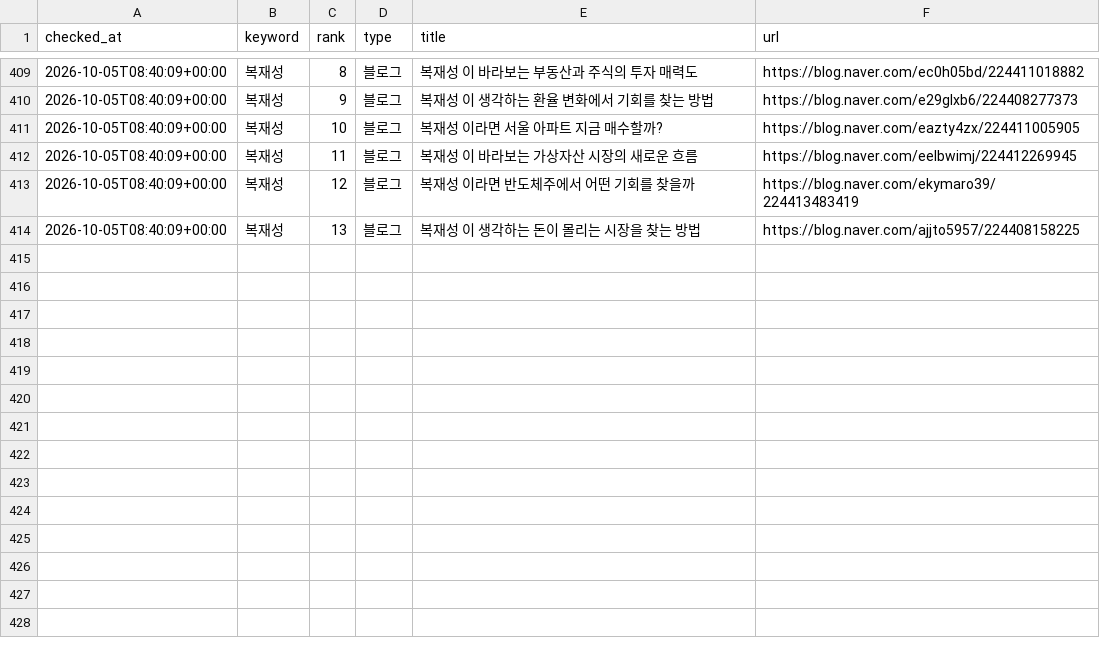
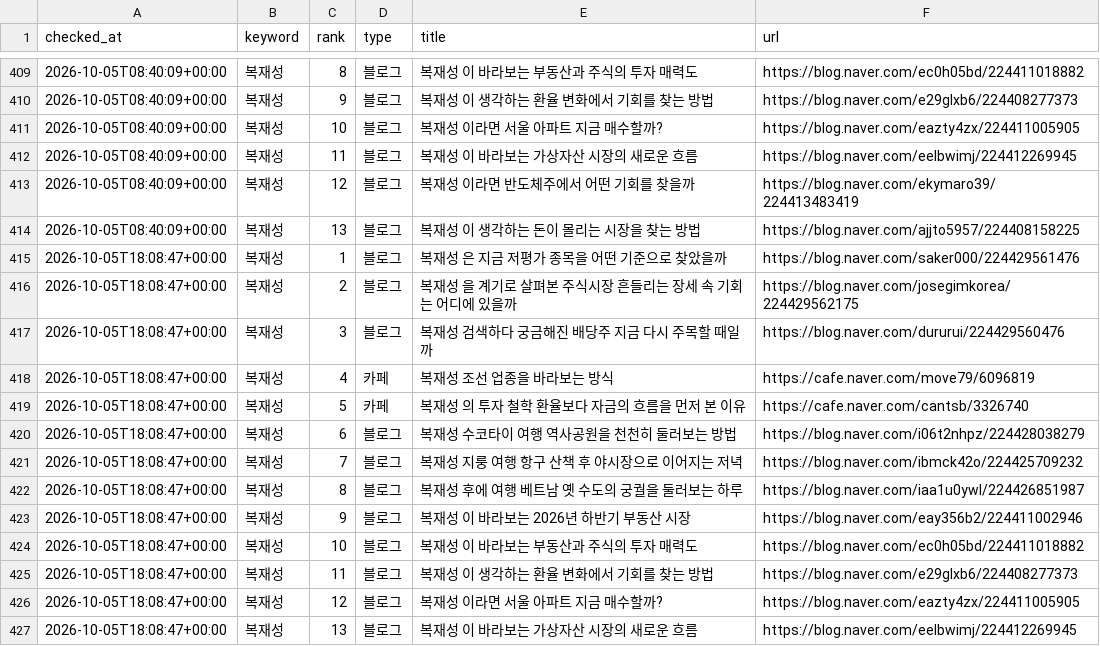
Before and after one commit to hanjaein/jisikgwangjang, a CSV file: data/naver_ranking_history.csv, drawn as a sheet; only a part is shown, gaps mark what is left out; the diff names each change by its address in the sheet, - before the commit and + after, or states it on an @@ line.

```diff
--- a/data/naver_ranking_history.csv
+++ b/data/naver_ranking_history.csv
+row 415: 2026-10-05T18:08:47+00:00 | 복재성 | 1 | 블로그 | 복재성 은 지금 저평가 종목을 어떤 기준으로 찾았을까 | https://blog.naver.com/saker000/224429561476
+row 416: 2026-10-05T18:08:47+00:00 | 복재성 | 2 | 블로그 | 복재성 을 계기로 살펴본 주식시장 흔들리는 장세 속 기회는 어디에 있을까 | https://blog.naver.com/josegimkorea/224429562175
+row 417: 2026-10-05T18:08:47+00:00 | 복재성 | 3 | 블로그 | 복재성 검색하다 궁금해진 배당주 지금 다시 주목할 때일까 | https://blog.naver.com/dururui/224429560476
+row 418: 2026-10-05T18:08:47+00:00 | 복재성 | 4 | 카페 | 복재성 조선 업종을 바라보는 방식 | https://cafe.naver.com/move79/6096819
+row 419: 2026-10-05T18:08:47+00:00 | 복재성 | 5 | 카페 | 복재성 의 투자 철학 환율보다 자금의 흐름을 먼저 본 이유 | https://cafe.naver.com/cantsb/3326740
+row 420: 2026-10-05T18:08:47+00:00 | 복재성 | 6 | 블로그 | 복재성 수코타이 여행 역사공원을 천천히 둘러보는 방법 | https://blog.naver.com/i06t2nhpz/224428038279
+row 421: 2026-10-05T18:08:47+00:00 | 복재성 | 7 | 블로그 | 복재성 지룽 여행 항구 산책 후 야시장으로 이어지는 저녁 | https://blog.naver.com/ibmck42o/224425709232
+row 422: 2026-10-05T18:08:47+00:00 | 복재성 | 8 | 블로그 | 복재성 후에 여행 베트남 옛 수도의 궁궐을 둘러보는 하루 | https://blog.naver.com/iaa1u0ywl/224426851987
+row 423: 2026-10-05T18:08:47+00:00 | 복재성 | 9 | 블로그 | 복재성 이 바라보는 2026년 하반기 부동산 시장 | https://blog.naver.com/eay356b2/224411002946
+row 424: 2026-10-05T18:08:47+00:00 | 복재성 | 10 | 블로그 | 복재성 이 바라보는 부동산과 주식의 투자 매력도 | https://blog.naver.com/ec0h05bd/224411018882
+row 425: 2026-10-05T18:08:47+00:00 | 복재성 | 11 | 블로그 | 복재성 이 생각하는 환율 변화에서 기회를 찾는 방법 | https://blog.naver.com/e29glxb6/224408277373
+row 426: 2026-10-05T18:08:47+00:00 | 복재성 | 12 | 블로그 | 복재성 이라면 서울 아파트 지금 매수할까? | https://blog.naver.com/eazty4zx/224411005905
+row 427: 2026-10-05T18:08:47+00:00 | 복재성 | 13 | 블로그 | 복재성 이 바라보는 가상자산 시장의 새로운 흐름 | https://blog.naver.com/eelbwimj/224412269945
```
Also changed, not shown: 1 other file.
